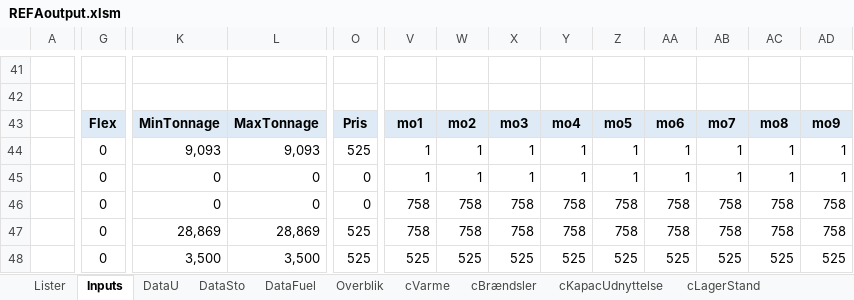
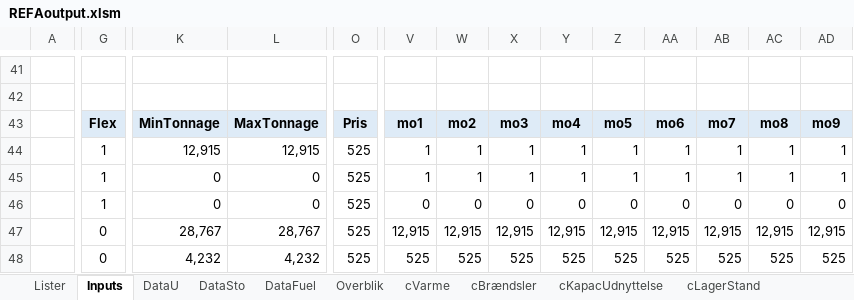
Before and after one commit to AddedValues/REFA_Affald, an Excel workbook: GAMS/REFAoutput.xlsm, sheet Inputs, drawn as a sheet; only a part is shown, gaps mark what is left out; values as stored, in another font and other column widths than the file's, no borders; conditional formats not drawn; the diff covers the shown part only; the diff names each change by its address in the sheet, - before the commit and + after, or states it on an @@ line.

```diff
--- a/GAMS/REFAoutput.xlsm (sheet Inputs)
+++ b/GAMS/REFAoutput.xlsm (sheet Inputs)
-G44:G46: 0
+G44:G46: 1
-K44: 9,093
+K44: 12,915
-L44: 9,093
+L44: 12,915
-O45:O46: 0
+O45:O46: 525
-V46: 758
+V46: 0
-W46: 758
+W46: 0
-X46: 758
+X46: 0
-Y46: 758
+Y46: 0
-Z46: 758
+Z46: 0
-AA46: 758
+AA46: 0
-AB46: 758
+AB46: 0
-AC46: 758
+AC46: 0
-AD46: 758
+AD46: 0
-K47: 28,869
+K47: 28,767
-L47: 28,869
+L47: 28,767
-V47: 758
+V47: 12,915
-W47: 758
+W47: 12,915
-X47: 758
+X47: 12,915
-Y47: 758
+Y47: 12,915
-Z47: 758
+Z47: 12,915
-AA47: 758
+AA47: 12,915
-AB47: 758
+AB47: 12,915
-AC47: 758
+AC47: 12,915
-AD47: 758
+AD47: 12,915
-K48: 3,500
+K48: 4,232
-L48: 3,500
+L48: 4,232
```
Also changed, not shown: 34 added rows, 34 removed rows and 91 edited cells elsewhere in this sheet, sheet DataFuel, sheet Overblik, charts or pictures, GAMS/REFAinputM.xlsm, 3 other files.
